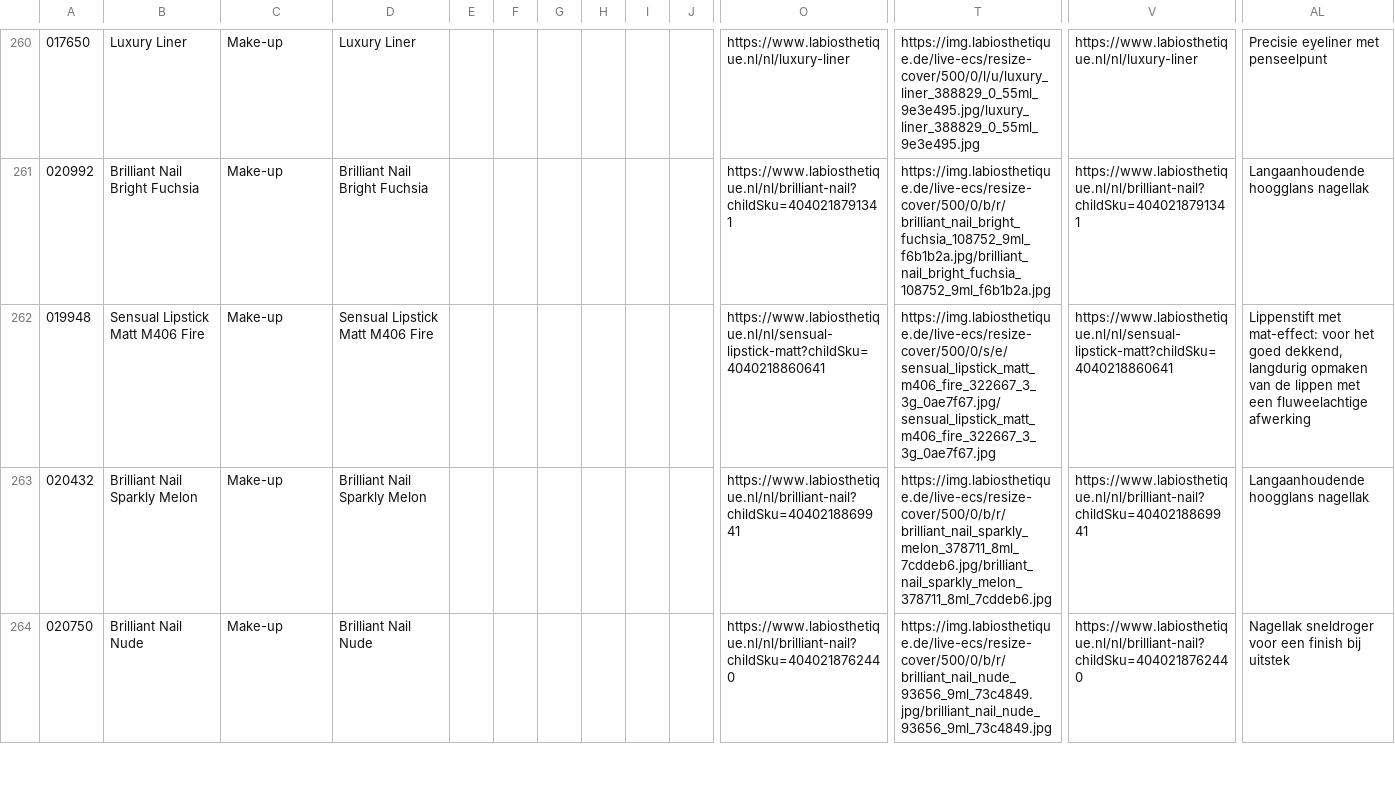
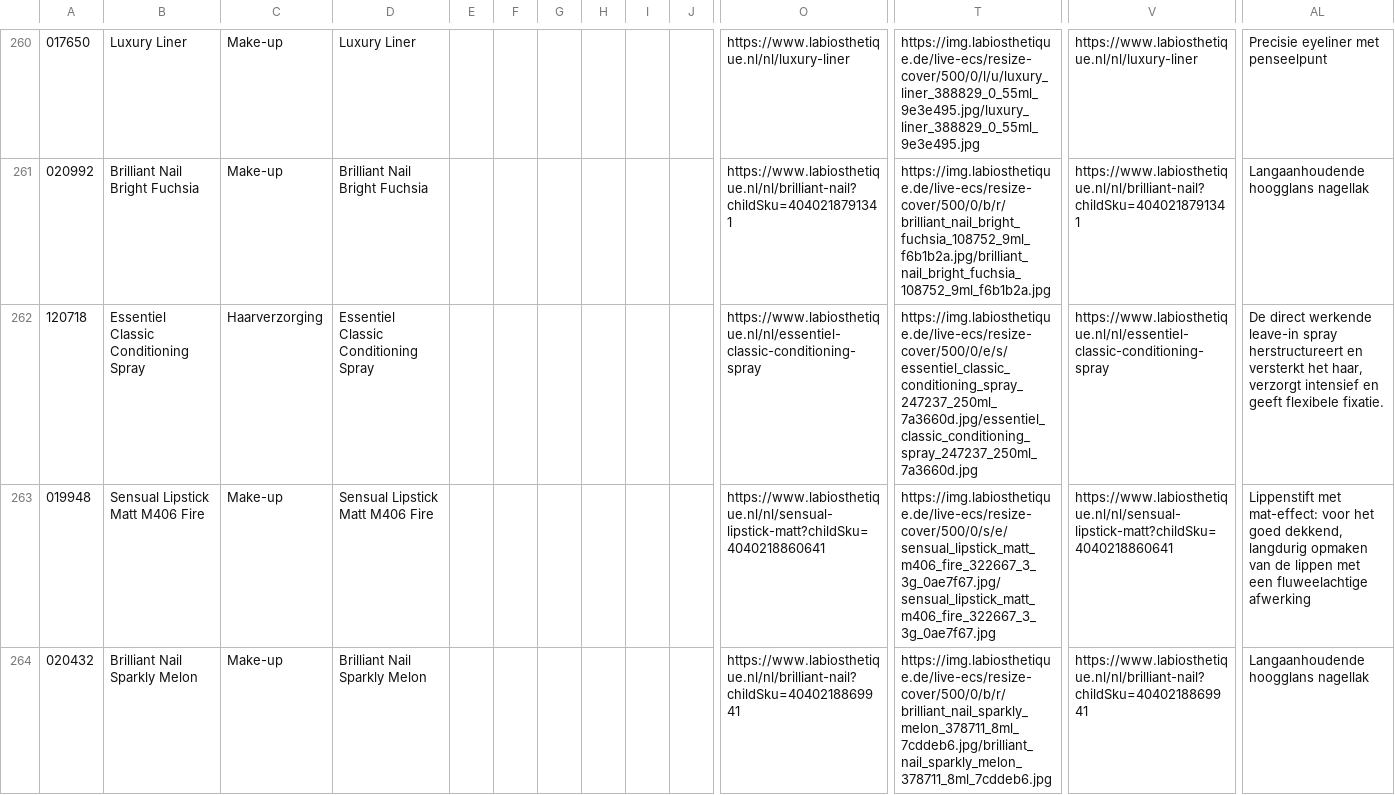
Before and after one commit to labiosthetique/public-csv, a CSV file: feed/b2c_optimizely_nl.csv, drawn as a sheet; only a part is shown, gaps mark what is left out; the shorter side is filled out with more unchanged rows; rows hold the shown columns only; the diff names each change by its address in the sheet, - before the commit and + after, or states it on an @@ line.

```diff
--- a/feed/b2c_optimizely_nl.csv
+++ b/feed/b2c_optimizely_nl.csv
+row 262: 120718 | Essentiel Classic Conditioning Spray | Haarverzorging | Essentiel Classic Conditioning Spray |  |  |  |  |  |  | https://www.labiosthetique.nl/nl/essentiel-classic-conditioning-spray | https://img.labiosthetique.de/live-ecs/resize-cover/500/0/e/s/essentiel_classic_conditioning_spray_247237_250ml_7a3660d.jpg/essentiel_classic_conditioning_spray_247237_250ml_7a3660d.jpg | https://www.labiosthetique.nl/nl/essentiel-classic-conditioning-spray | De direct werkende leave-in spray herstructureert en versterkt het haar, verzorgt intensief en geeft flexibele fixatie.
```
Also changed, not shown: feed/b2c_optimizely_at.csv, feed/b2c_optimizely_ch-de.csv, 1 other file.
